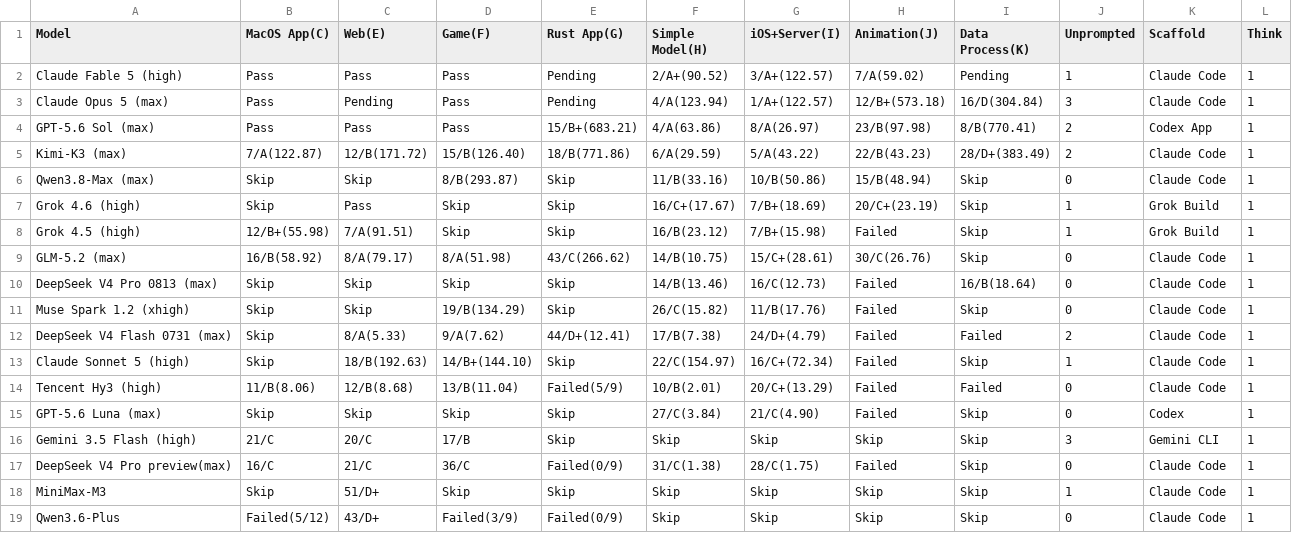
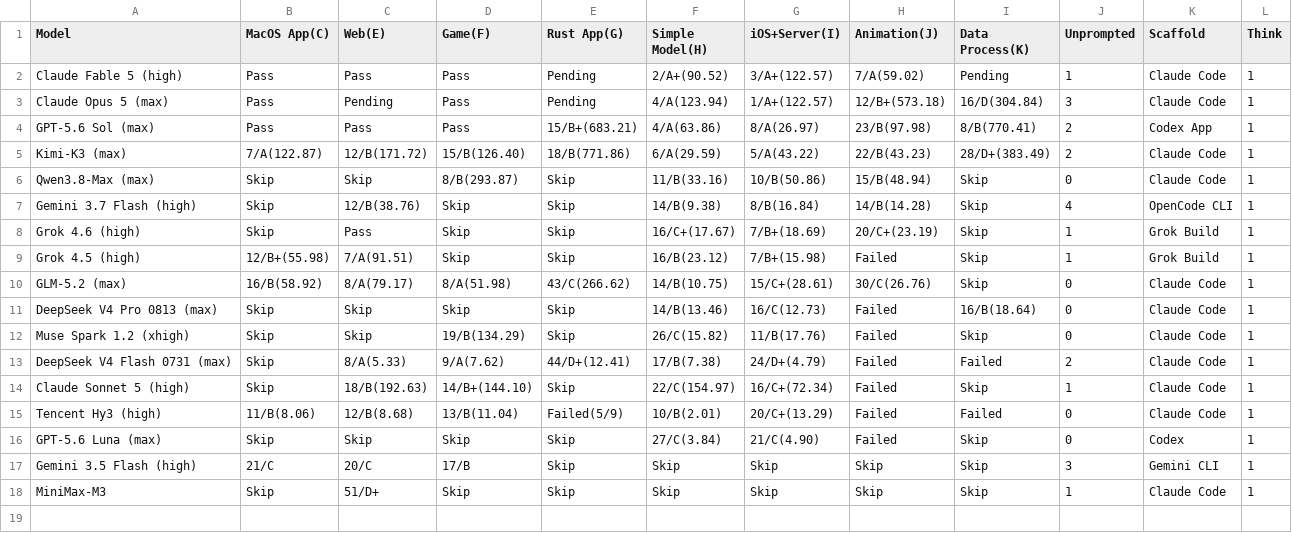
Before and after one commit to llm2014/llm_benchmark, a CSV file: docs/data/code_v3/2026-08.csv, drawn as a sheet; removed rows and columns are numbered as before the commit, all else as after; the diff names each change by its address in the sheet, - before the commit and + after, or states it on an @@ line.

Commit message:
add gemini 3.7 flash coding

```diff
--- a/docs/data/code_v3/2026-08.csv
+++ b/docs/data/code_v3/2026-08.csv
+row 7: Gemini 3.7 Flash (high) | Skip | 12/B(38.76) | Skip | Skip | 14/B(9.38) | 8/B(16.84) | 14/B(14.28) | Skip | 4 | OpenCode CLI | 1
-row 17: DeepSeek V4 Pro preview(max) | 16/C | 21/C | 36/C | Failed(0/9) | 31/C(1.38) | 28/C(1.75) | Failed | Skip | 0 | Claude Code | 1
-row 19: Qwen3.6-Plus | Failed(5/12) | 43/D+ | Failed(3/9) | Failed(0/9) | Skip | Skip | Skip | Skip | 0 | Claude Code | 1
```
